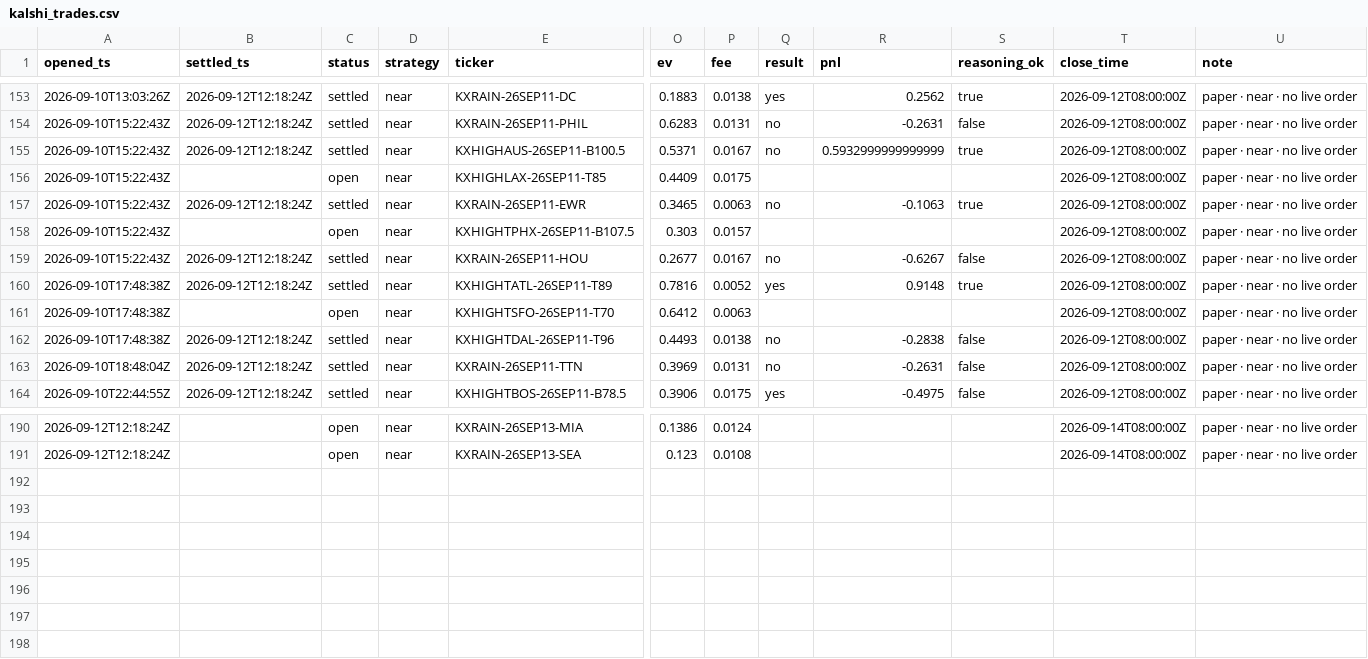
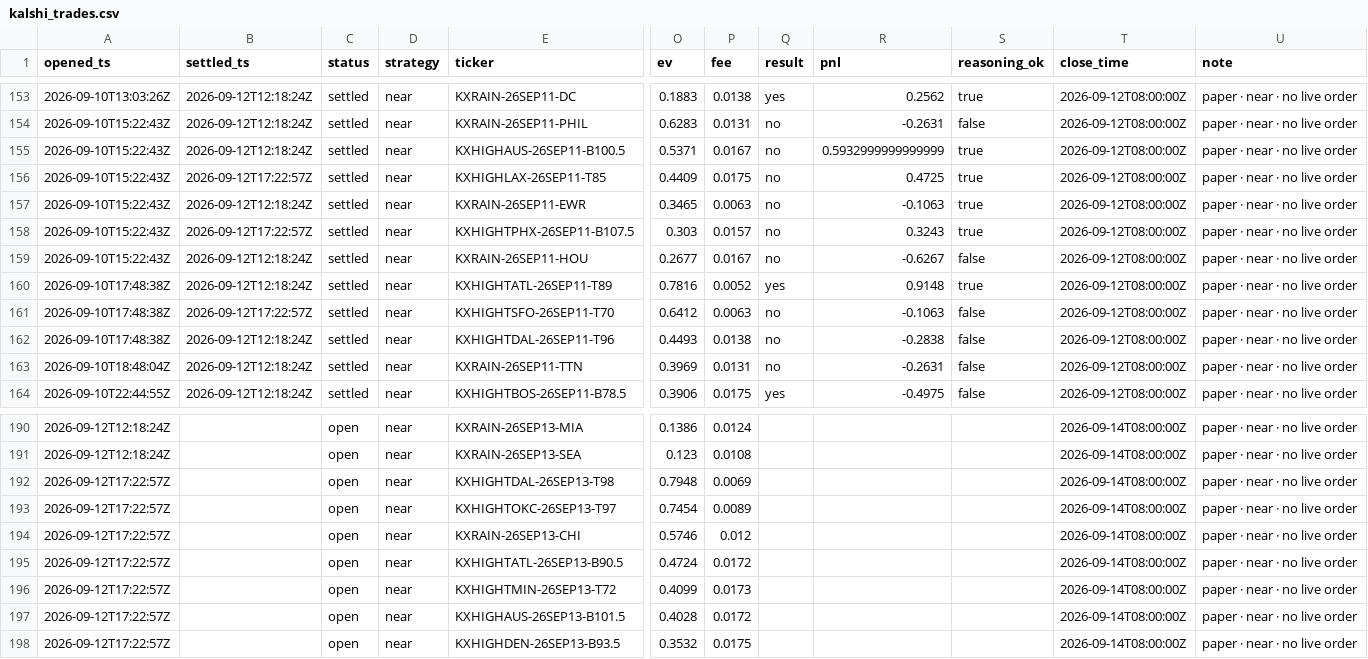
Before and after one commit to JakeA02/EduardoSaverin, a CSV file: data/paper/kalshi_trades.csv, drawn as a sheet; only a part is shown, gaps mark what is left out; rows hold the shown columns only; the diff names each change by its address in the sheet, - before the commit and + after, or states it on an @@ line.

```diff
--- a/data/paper/kalshi_trades.csv
+++ b/data/paper/kalshi_trades.csv
-B156 (settled_ts): (empty)
+B156 (settled_ts): 2026-09-12T17:22:57Z
-C156 (status): open
+C156 (status): settled
-Q156 (result): (empty)
+Q156 (result): no
-R156 (pnl): (empty)
+R156 (pnl): 0.4725
-S156 (reasoning_ok): (empty)
+S156 (reasoning_ok): true
-B158 (settled_ts): (empty)
+B158 (settled_ts): 2026-09-12T17:22:57Z
-C158 (status): open
+C158 (status): settled
-Q158 (result): (empty)
+Q158 (result): no
-R158 (pnl): (empty)
+R158 (pnl): 0.3243
-S158 (reasoning_ok): (empty)
+S158 (reasoning_ok): true
-B161 (settled_ts): (empty)
+B161 (settled_ts): 2026-09-12T17:22:57Z
-C161 (status): open
+C161 (status): settled
-Q161 (result): (empty)
+Q161 (result): no
-R161 (pnl): (empty)
+R161 (pnl): -0.1063
-S161 (reasoning_ok): (empty)
+S161 (reasoning_ok): false
+row 192: 2026-09-12T17:22:57Z |  | open | near | KXHIGHTDAL-26SEP13-T98 | 0.7948 | 0.0069 |  |  |  | 2026-09-14T08:00:00Z | paper · near · no live order
+row 193: 2026-09-12T17:22:57Z |  | open | near | KXHIGHTOKC-26SEP13-T97 | 0.7454 | 0.0089 |  |  |  | 2026-09-14T08:00:00Z | paper · near · no live order
+row 194: 2026-09-12T17:22:57Z |  | open | near | KXRAIN-26SEP13-CHI | 0.5746 | 0.012 |  |  |  | 2026-09-14T08:00:00Z | paper · near · no live order
+row 195: 2026-09-12T17:22:57Z |  | open | near | KXHIGHTATL-26SEP13-B90.5 | 0.4724 | 0.0172 |  |  |  | 2026-09-14T08:00:00Z | paper · near · no live order
+row 196: 2026-09-12T17:22:57Z |  | open | near | KXHIGHTMIN-26SEP13-T72 | 0.4099 | 0.0173 |  |  |  | 2026-09-14T08:00:00Z | paper · near · no live order
+row 197: 2026-09-12T17:22:57Z |  | open | near | KXHIGHAUS-26SEP13-B101.5 | 0.4028 | 0.0172 |  |  |  | 2026-09-14T08:00:00Z | paper · near · no live order
+row 198: 2026-09-12T17:22:57Z |  | open | near | KXHIGHDEN-26SEP13-B93.5 | 0.3532 | 0.0175 |  |  |  | 2026-09-14T08:00:00Z | paper · near · no live order
```
Also changed, not shown: 6 other files.
